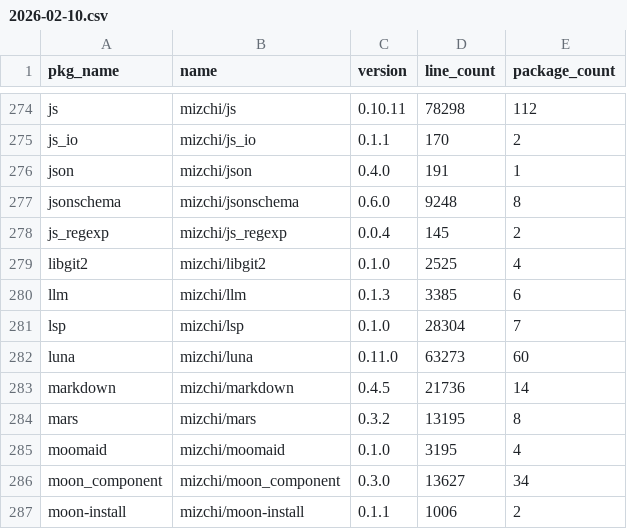
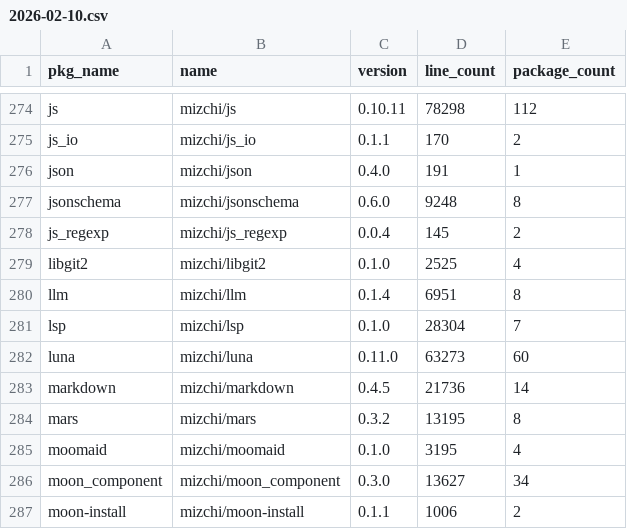
Before and after one commit to Pmemmm/MooncakesDailyData, a CSV file: data/2026-02-10.csv, drawn as a sheet; only a part is shown, gaps mark what is left out.

```diff
--- a/data/2026-02-10.csv
+++ b/data/2026-02-10.csv
@@ -279,3 +279,3 @@ js_regexp,mizchi/js_regexp,0.0.4,145,2
 libgit2,mizchi/libgit2,0.1.0,2525,4
-llm,mizchi/llm,0.1.3,3385,6
+llm,mizchi/llm,0.1.4,6951,8
 lsp,mizchi/lsp,0.1.0,28304,7
```
Also changed, not shown: diff/2026-02-10.diff.csv.
